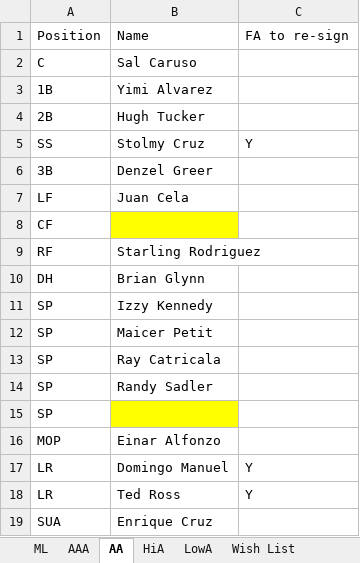
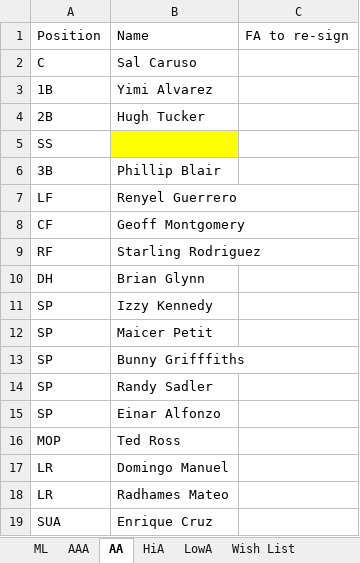
Before and after one commit to jacquesfunk/Files, an Excel workbook: Florida.xlsx, sheet AA, drawn as a sheet; only a part is shown; values as stored, in another font and other column widths than the file's, no borders; removed rows and columns are numbered as before the commit, all else as after; the diff covers the shown part only; the diff names each change by its address in the sheet, - before the commit and + after, or states it on an @@ line.

```diff
--- a/Florida.xlsx (sheet AA)
+++ b/Florida.xlsx (sheet AA)
-row 5: SS | Stolmy Cruz | Y
+row 5: SS
-B6: Denzel Greer
+B6: Phillip Blair
-B7: Juan Cela
+B7: Renyel Guerrero
-B8: (empty)
+B8: Geoff Montgomery
-B8 fill: #FFFF00
+B8 fill: none
-B13: Ray Catricala
+B13: Bunny Grifffiths
-row 15: SP
-A15: MOP
+A15: SP
+row 16: MOP | Ted Ross
-C17: Y
+C17: (empty)
-row 18: LR | Ted Ross | Y
+row 18: LR | Radhames Mateo
```
Also changed, not shown: 4 added rows, 4 removed rows, 1 moved row, 3 edited cells and cell formats elsewhere in this sheet, sheet Coaches, sheet HiA, sheet LowA, sheet AAA, sheet ML, other sheet tabs.
